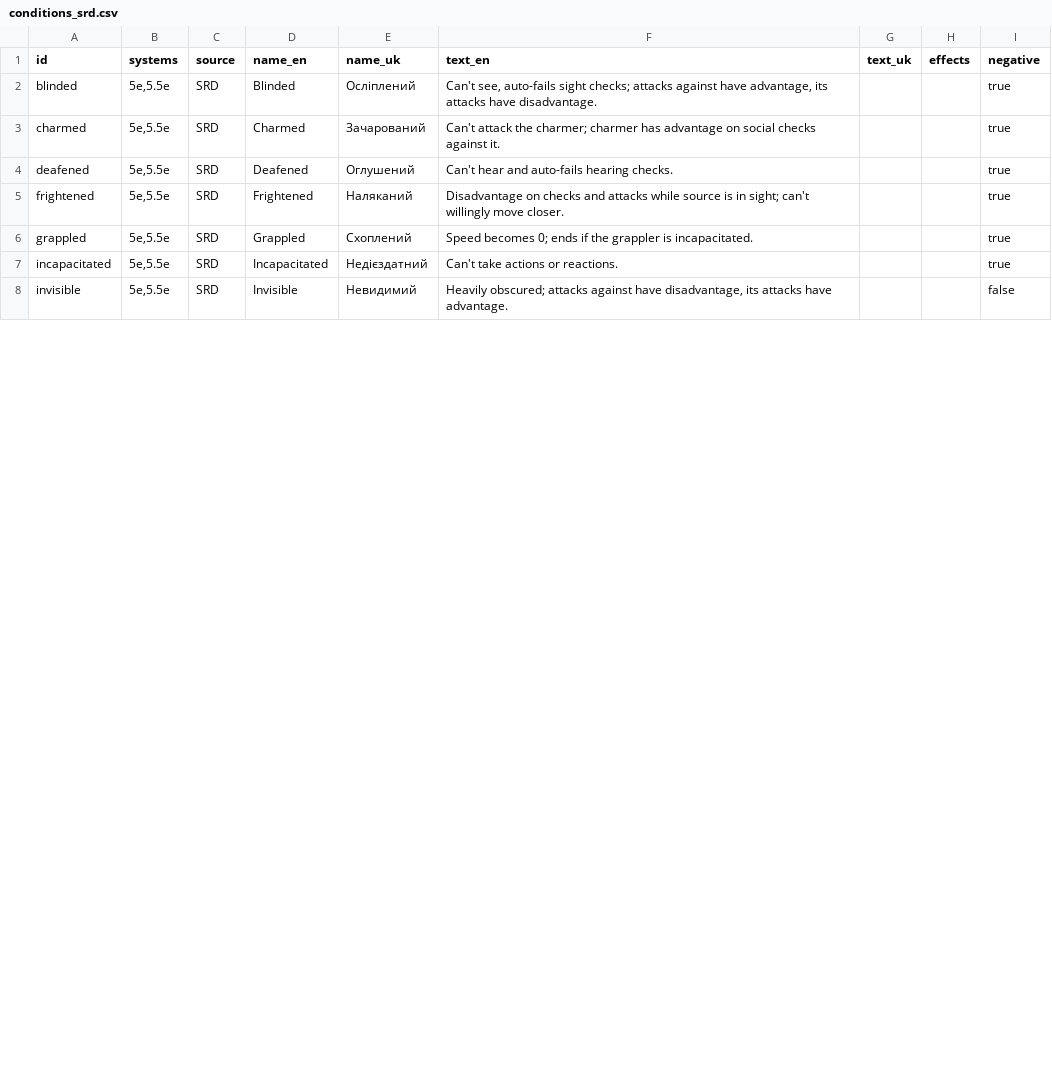
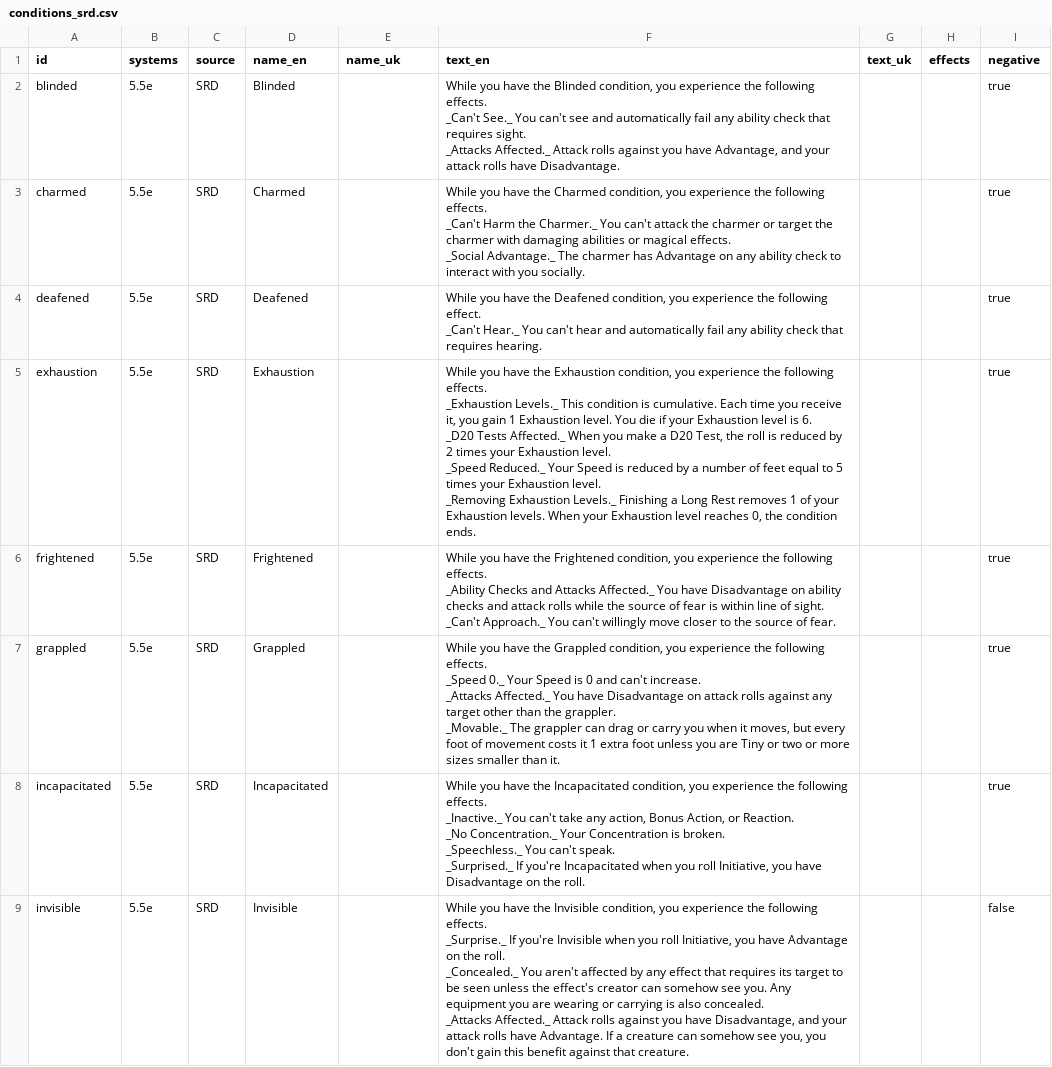
Before and after one commit to itsdarklikehell/charnik-content-srd, a CSV file: srd/conditions_srd.csv, drawn as a sheet; only a part is shown; the diff covers the shown part only.

```diff
--- a/srd/conditions_srd.csv
+++ b/srd/conditions_srd.csv
@@ -1,8 +1,30 @@
 id,systems,source,name_en,name_uk,text_en,text_uk,effects,negative
-blinded,"5e,5.5e",SRD,Blinded,Осліплений,"Can't see, auto-fails sight checks; attacks against have advantage, its attacks have disadvantage.",,,true
-charmed,"5e,5.5e",SRD,Charmed,Зачарований,"Can't attack the charmer; charmer has advantage on social checks against it.",,,true
-deafened,"5e,5.5e",SRD,Deafened,Оглушений,"Can't hear and auto-fails hearing checks.",,,true
-frightened,"5e,5.5e",SRD,Frightened,Наляканий,"Disadvantage on checks and attacks while source is in sight; can't willingly move closer.",,,true
-grappled,"5e,5.5e",SRD,Grappled,Схоплений,"Speed becomes 0; ends if the grappler is incapacitated.",,,true
-incapacitated,"5e,5.5e",SRD,Incapacitated,Недієздатний,"Can't take actions or reactions.",,,true
-invisible,"5e,5.5e",SRD,Invisible,Невидимий,"Heavily obscured; attacks against have disadvantage, its attacks have advantage.",,,false
+blinded,5.5e,SRD,Blinded,,"While you have the Blinded condition, you experience the following effects.
+_Can't See._ You can't see and automatically fail any ability check that requires sight.
+_Attacks Affected._ Attack rolls against you have Advantage, and your attack rolls have Disadvantage.",,,true
+charmed,5.5e,SRD,Charmed,,"While you have the Charmed condition, you experience the following effects.
+_Can't Harm the Charmer._ You can't attack the charmer or target the charmer with damaging abilities or magical effects.
+_Social Advantage._ The charmer has Advantage on any ability check to interact with you socially.",,,true
+deafened,5.5e,SRD,Deafened,,"While you have the Deafened condition, you experience the following effect.
+_Can't Hear._ You can't hear and automatically fail any ability check that requires hearing.",,,true
+exhaustion,5.5e,SRD,Exhaustion,,"While you have the Exhaustion condition, you experience the following effects.
+_Exhaustion Levels._ This condition is cumulative. Each time you receive it, you gain 1 Exhaustion level. You die if your Exhaustion level is 6.
+_D20 Tests Affected._ When you make a D20 Test, the roll is reduced by 2 times your Exhaustion level.
+_Speed Reduced._ Your Speed is reduced by a number of feet equal to 5 times your Exhaustion level.
+_Removing Exhaustion Levels._ Finishing a Long Rest removes 1 of your Exhaustion levels. When your Exhaustion level reaches 0, the condition ends.",,,true
+frightened,5.5e,SRD,Frightened,,"While you have the Frightened condition, you experience the following effects.
+_Ability Checks and Attacks Affected._ You have Disadvantage on ability checks and attack rolls while the source of fear is within line of sight.
+_Can't Approach._ You can't willingly move closer to the source of fear.",,,true
+grappled,5.5e,SRD,Grappled,,"While you have the Grappled condition, you experience the following effects.
+_Speed 0._ Your Speed is 0 and can't increase.
+_Attacks Affected._ You have Disadvantage on attack rolls against any target other than the grappler.
+_Movable._ The grappler can drag or carry you when it moves, but every foot of movement costs it 1 extra foot unless you are Tiny or two or more sizes smaller than it.",,,true
+incapacitated,5.5e,SRD,Incapacitated,,"While you have the Incapacitated condition, you experience the following effects.
+_Inactive._ You can't take any action, Bonus Action, or Reaction.
+_No Concentration._ Your Concentration is broken.
+_Speechless._ You can't speak.
+_Surprised._ If you're Incapacitated when you roll Initiative, you have Disadvantage on the roll.",,,true
+invisible,5.5e,SRD,Invisible,,"While you have the Invisible condition, you experience the following effects.
+_Surprise._ If you're Invisible when you roll Initiative, you have Advantage on the roll.
+_Concealed._ You aren't affected by any effect that requires its target to be seen unless the effect's creator can somehow see you. Any equipment you are wearing or carrying is also concealed.
+_Attacks Affected._ Attack rolls against you have Disadvantage, and your attack rolls have Advantage. If a creature can somehow see you, you don't gain this benefit against that creature.",,,false
```
Also changed, not shown: 1 removed row and 21 edited cells elsewhere in this file, srd/backgrounds_srd.csv, 3 other files.
